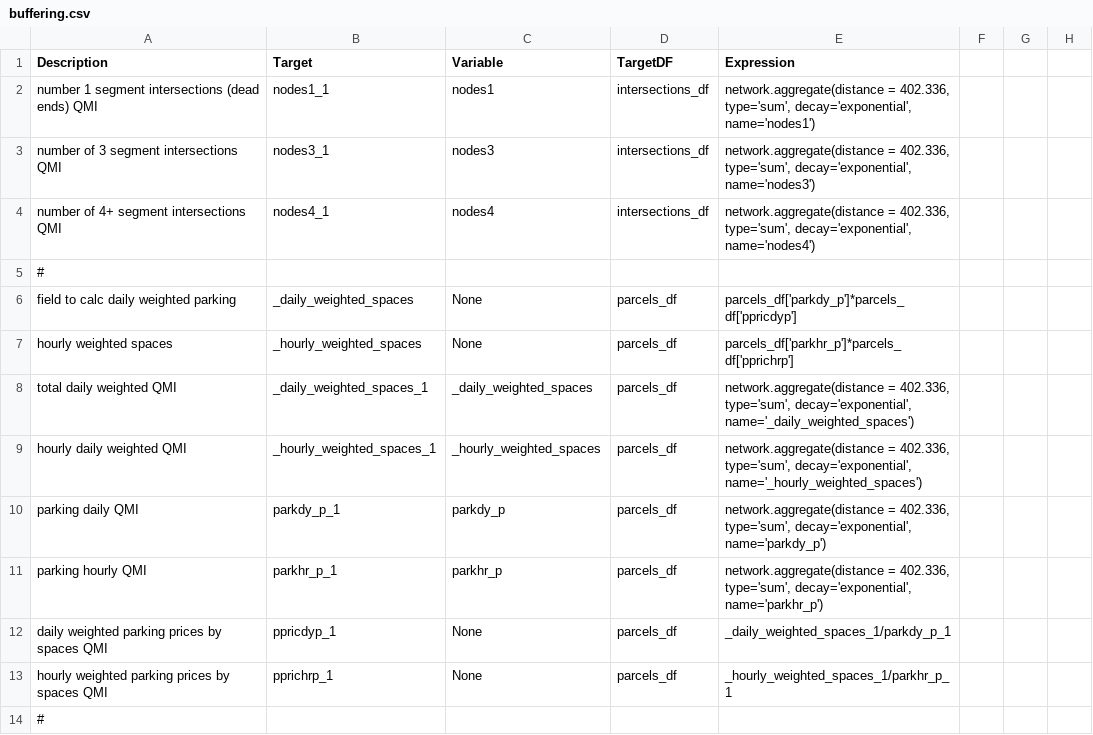
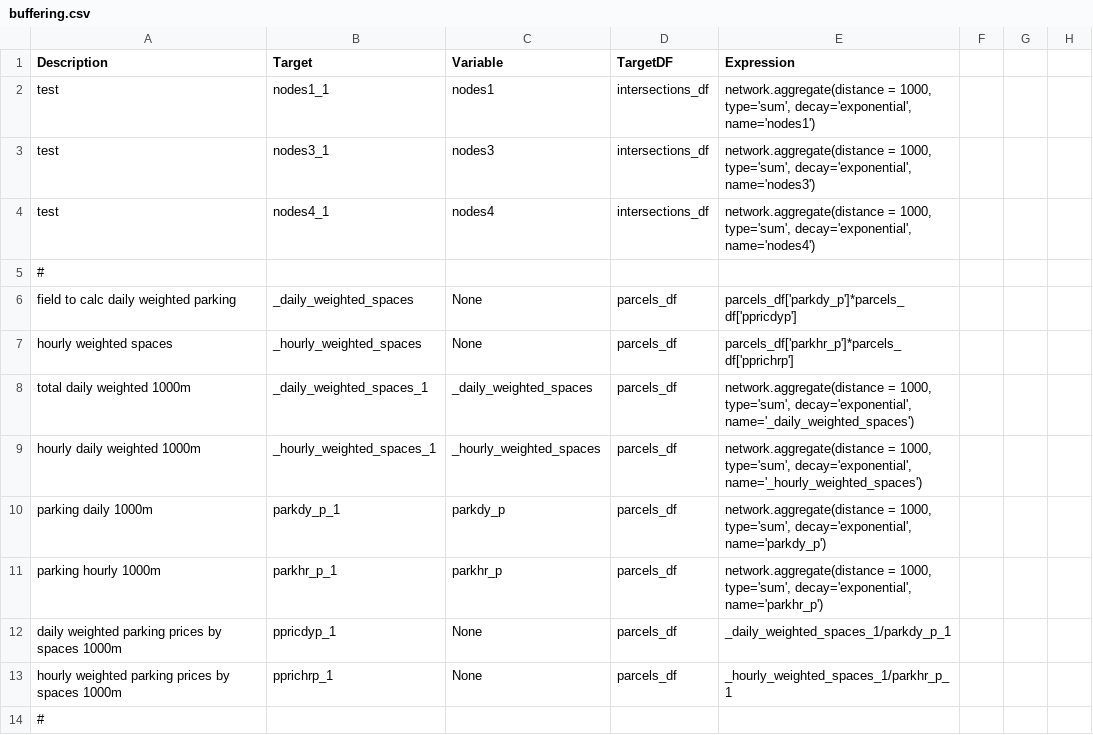
Before and after one commit to RSGInc/netbuffer, a CSV file: example_psrc/configs/buffering.csv, drawn as a sheet; only a part is shown; the diff covers the shown part only; the diff names each change by its address in the sheet, - before the commit and + after, or states it on an @@ line.

```diff
--- a/example_psrc/configs/buffering.csv
+++ b/example_psrc/configs/buffering.csv
-A2 (Description): number 1 segment intersections (dead ends) QMI
+A2 (Description): test
-E2 (Expression): network.aggregate(distance = 402.336, type='sum', decay='exponential',…
+E2 (Expression): network.aggregate(distance = 1000, type='sum', decay='exponential',…
-A3 (Description): number of 3 segment intersections QMI
+A3 (Description): test
-E3 (Expression): network.aggregate(distance = 402.336, type='sum', decay='exponential',…
+E3 (Expression): network.aggregate(distance = 1000, type='sum', decay='exponential',…
-A4 (Description): number of 4+ segment intersections QMI
+A4 (Description): test
-E4 (Expression): network.aggregate(distance = 402.336, type='sum', decay='exponential',…
+E4 (Expression): network.aggregate(distance = 1000, type='sum', decay='exponential',…
-A8 (Description): total daily weighted QMI
+A8 (Description): total daily weighted 1000m
-E8 (Expression): network.aggregate(distance = 402.336, type='sum', decay='exponential',…
+E8 (Expression): network.aggregate(distance = 1000, type='sum', decay='exponential',…
-A9 (Description): hourly daily weighted QMI
+A9 (Description): hourly daily weighted 1000m
-E9 (Expression): network.aggregate(distance = 402.336, type='sum', decay='exponential',…
+E9 (Expression): network.aggregate(distance = 1000, type='sum', decay='exponential',…
-A10 (Description): parking daily QMI
+A10 (Description): parking daily 1000m
-E10 (Expression): network.aggregate(distance = 402.336, type='sum', decay='exponential',…
+E10 (Expression): network.aggregate(distance = 1000, type='sum', decay='exponential',…
-A11 (Description): parking hourly QMI
+A11 (Description): parking hourly 1000m
-E11 (Expression): network.aggregate(distance = 402.336, type='sum', decay='exponential',…
+E11 (Expression): network.aggregate(distance = 1000, type='sum', decay='exponential',…
-A12 (Description): daily weighted parking prices by spaces QMI
+A12 (Description): daily weighted parking prices by spaces 1000m
-A13 (Description): hourly weighted parking prices by spaces QMI
+A13 (Description): hourly weighted parking prices by spaces 1000m
```
Also changed, not shown: 2 added rows, 1 removed row and 17 edited cells elsewhere in this file, 1 other file.
